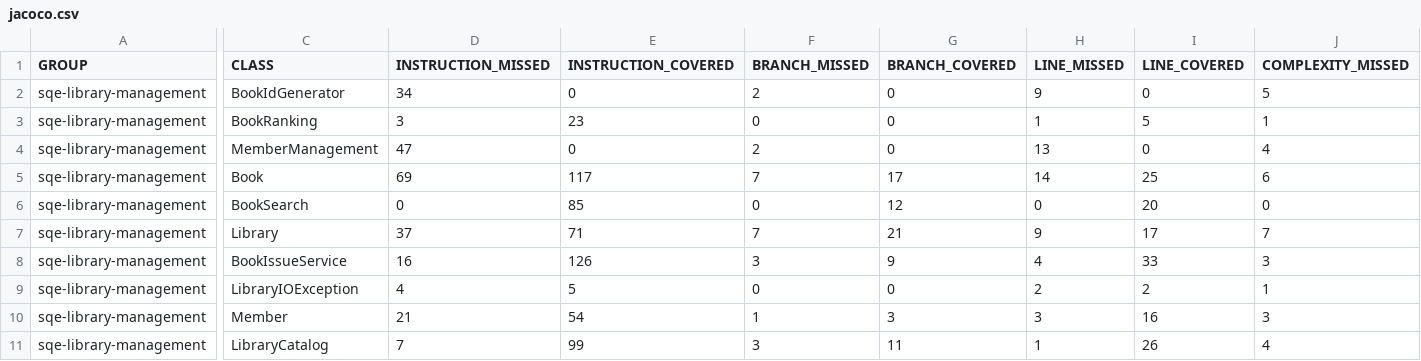
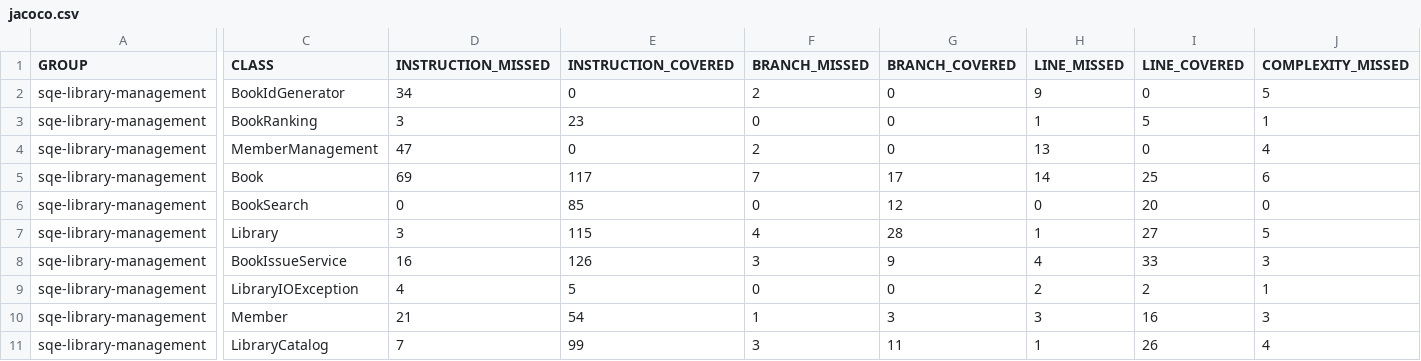
Before and after one commit to Pirhaa/sqe-library-management, a CSV file: target/site/jacoco/jacoco.csv, drawn as a sheet; only a part is shown, gaps mark what is left out; the diff covers the shown part only; the diff names each change by its address in the sheet, - before the commit and + after, or states it on an @@ line.

```diff
--- a/target/site/jacoco/jacoco.csv
+++ b/target/site/jacoco/jacoco.csv
-D7 (INSTRUCTION_MISSED): 37
+D7 (INSTRUCTION_MISSED): 3
-E7 (INSTRUCTION_COVERED): 71
+E7 (INSTRUCTION_COVERED): 115
-F7 (BRANCH_MISSED): 7
+F7 (BRANCH_MISSED): 4
-G7 (BRANCH_COVERED): 21
+G7 (BRANCH_COVERED): 28
-H7 (LINE_MISSED): 9
+H7 (LINE_MISSED): 1
-I7 (LINE_COVERED): 17
+I7 (LINE_COVERED): 27
-J7 (COMPLEXITY_MISSED): 7
+J7 (COMPLEXITY_MISSED): 5
```
Also changed, not shown: 3 edited cells elsewhere in this file, 37 other files.
